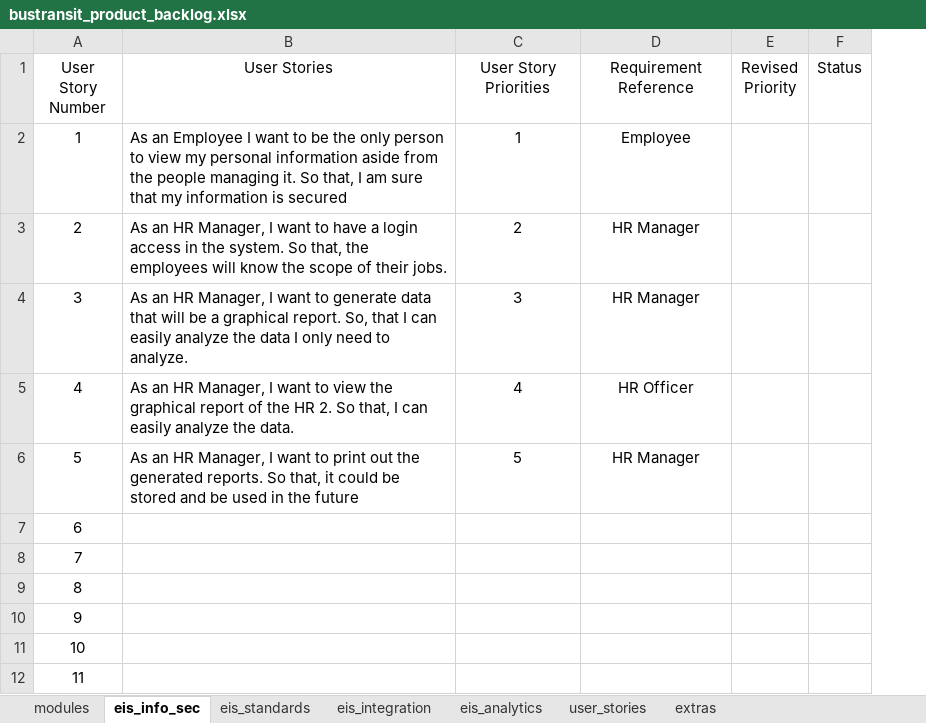
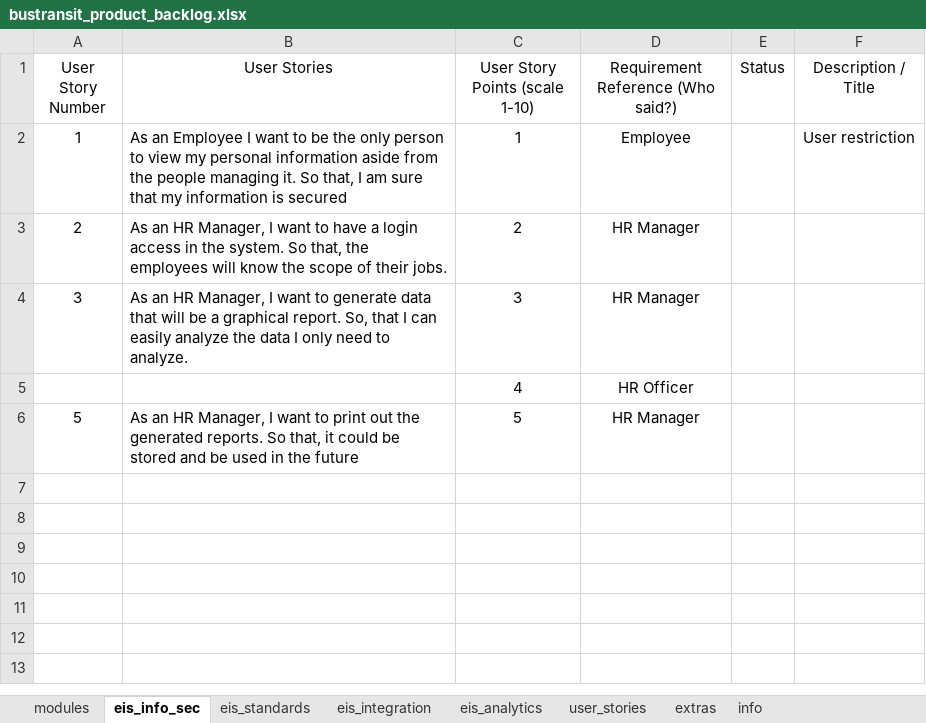
Before and after one commit to bustransit/ProvincialBusTransportationSystem, an Excel workbook: documentation/bustransit_product_backlog.xlsx, sheet eis_info_sec, drawn as a sheet; values as stored, in another font and other column widths than the file's, no borders; removed rows and columns are numbered as before the commit, all else as after; the diff names each change by its address in the sheet, - before the commit and + after, or states it on an @@ line.

Commit message:
Update documentation
just add info on our documentation

```diff
--- a/documentation/bustransit_product_backlog.xlsx (sheet eis_info_sec)
+++ b/documentation/bustransit_product_backlog.xlsx (sheet eis_info_sec)
+sheet tab: info
-column E (Revised Priority), empty
+column F (Description / Title), row 2: User restriction
-C1: User Story Priorities
+C1: User Story Points (scale 1-10)
-D1: Requirement Reference
+D1: Requirement Reference (Who said?)
-A5 (User Story Number): 4
+A5 (User Story Number): (empty)
-B5 (User Stories): As an HR Manager, I want to view the graphical report of the HR 2. So that, I can easily analyze the data.
+B5 (User Stories): (empty)
-row 7: 6
-row 8: 7
-row 9: 8
-row 10: 9
-row 11: 10
-row 12: 11
```
Also changed, not shown: sheet extras, sheet eis_integration, sheet eis_standards, sheet user_stories, formulas that keep their value, documentation/bustransit_sprint_backlog.xlsx, 11 other files.
